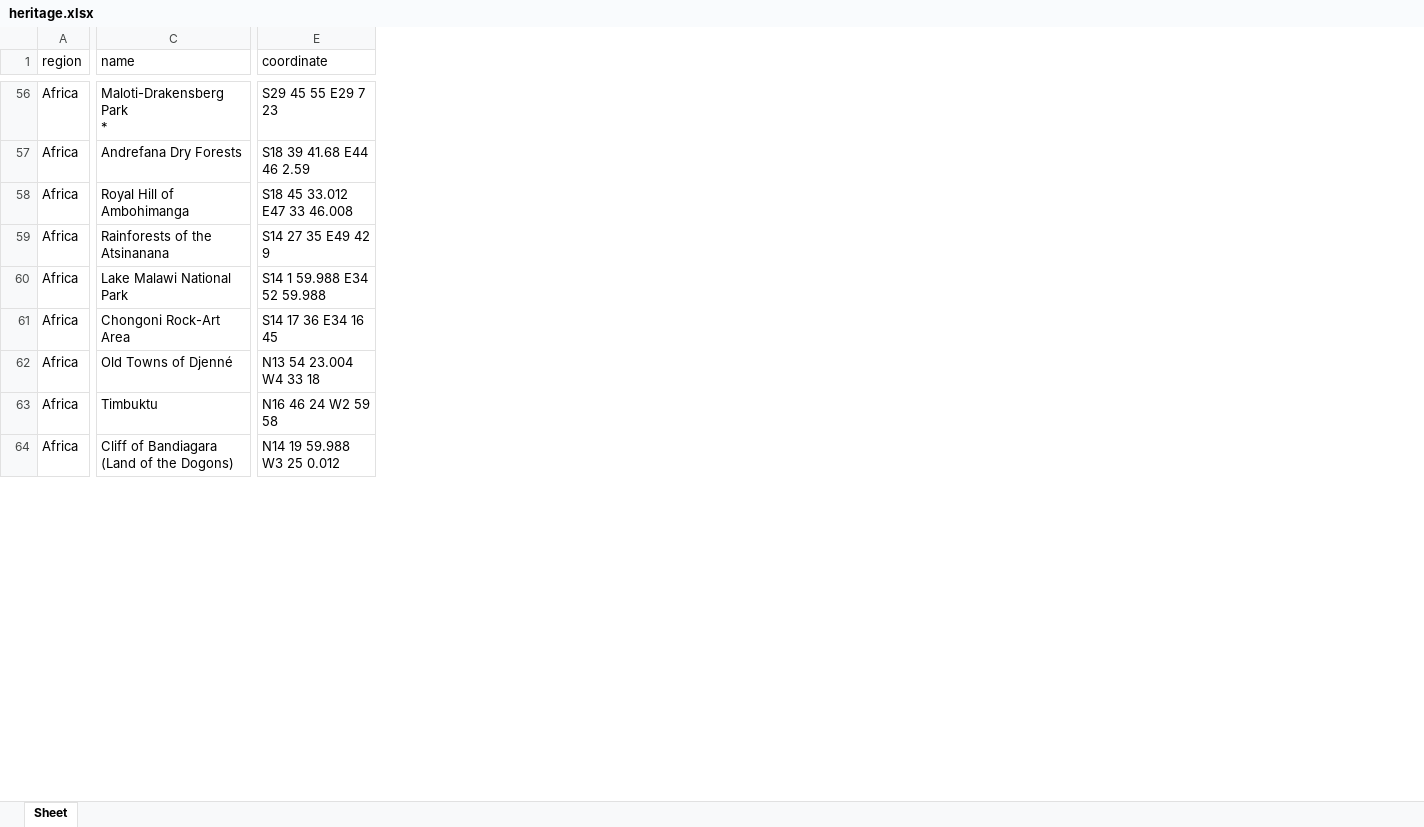
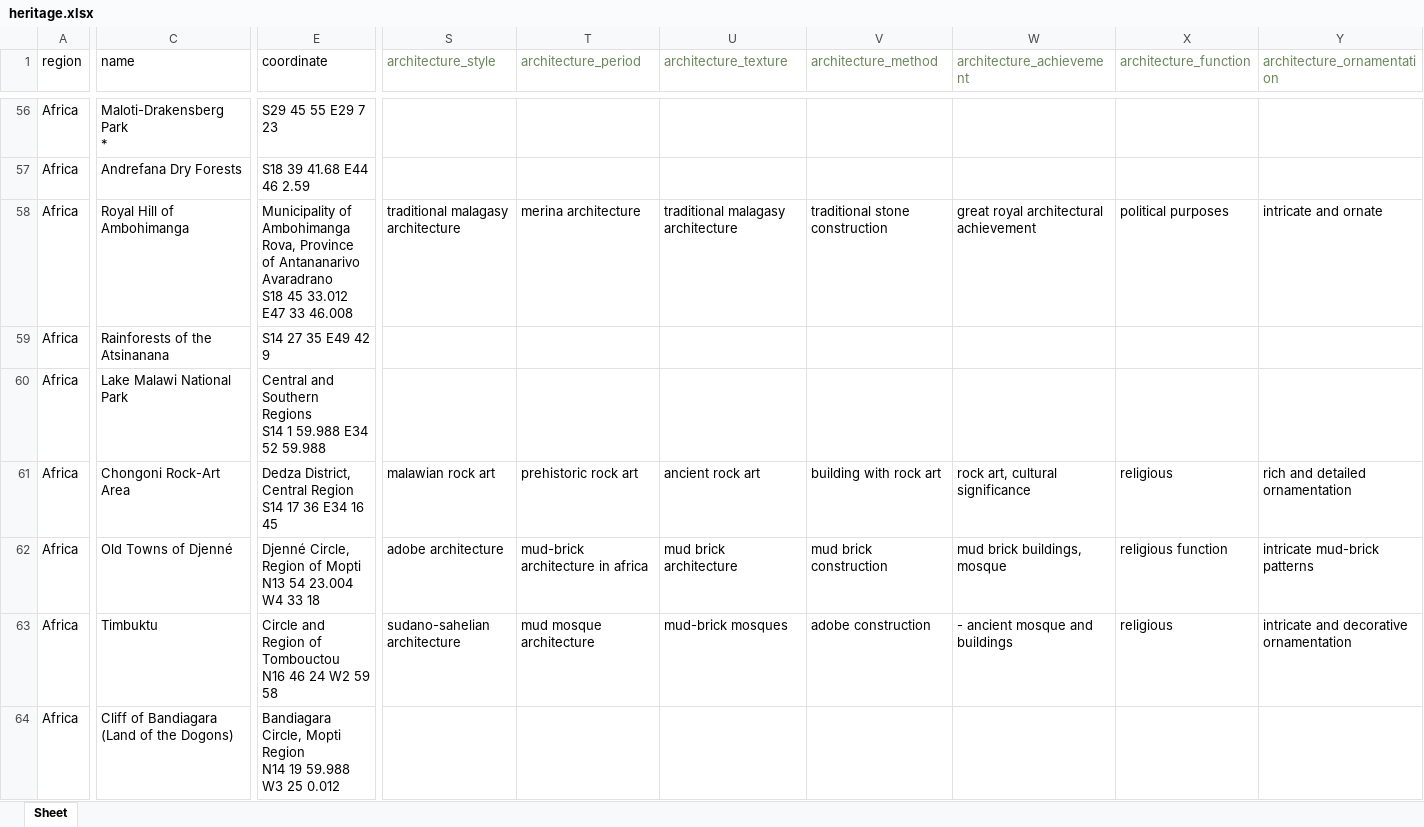
Before and after one commit to sigurn2/WorldHeritageClassifier, an Excel workbook: heritage.xlsx, sheet Sheet, drawn as a sheet; only a part is shown, gaps mark what is left out; values as stored, in another font and other column widths than the file's, no borders; ↵ is a line break in a cell; the diff covers the shown part only; the diff names each change by its address in the sheet, - before the commit and + after, or states it on an @@ line.

Commit message:
update code struct & add a summarizer to divide result into specific types

```diff
--- a/heritage.xlsx (sheet Sheet)
+++ b/heritage.xlsx (sheet Sheet)
+column S (architecture_style), rows 58-63: traditional malagasy architecture |  |  | malawian rock art | adobe architecture | sudano-sahelian architecture
+column T (architecture_period), rows 58-63: merina architecture |  |  | prehistoric rock art | mud-brick architecture in africa | mud mosque architecture
+column U (architecture_texture), rows 58-63: traditional malagasy architecture |  |  | ancient rock art | mud brick architecture | mud-brick mosques
+column V (architecture_method), rows 58-63: traditional stone construction |  |  | building with rock art | mud brick construction | adobe construction
+column W (architecture_achievement), rows 58-63: great royal architectural achievement |  |  | rock art, cultural significance | mud brick buildings, mosque | - ancient mosque and buildings
+column X (architecture_function), rows 58-63: political purposes |  |  | religious | religious function | religious
+column Y (architecture_ornamentation), rows 58-63: intricate and ornate |  |  | rich and detailed ornamentation | intricate mud-brick patterns | intricate and decorative ornamentation
-E58 (coordinate): S18 45…
+E58 (coordinate): Municipality of Ambohimanga ↵ Rova, Province of Antananarivo ↵ Avaradrano ↵ S18 45…
-E60 (coordinate): S14 1 59.988 E34 52 59.988
+E60 (coordinate): Central and Southern Regions ↵ S14 1 59.988 E34 52 59.988
-E61 (coordinate): S14 17 36 E34 16 45
+E61 (coordinate): Dedza District, Central Region ↵ S14 17 36 E34 16 45
-E62 (coordinate): N13 54 23.004 W4 33 18
+E62 (coordinate): Djenné Circle, Region of Mopti ↵ N13 54 23.004 W4 33 18
-E63 (coordinate): N16 46 24 W2 59 58
+E63 (coordinate): Circle and Region of Tombouctou ↵ N16 46 24 W2 59 58
-E64 (coordinate): N14 19 59.988 W3 25 0.012
+E64 (coordinate): Bandiagara Circle, Mopti Region ↵ N14 19 59.988 W3 25 0.012
```
Also changed, not shown: 1 added column and 1070 edited cells elsewhere in this sheet, 6 other files.
